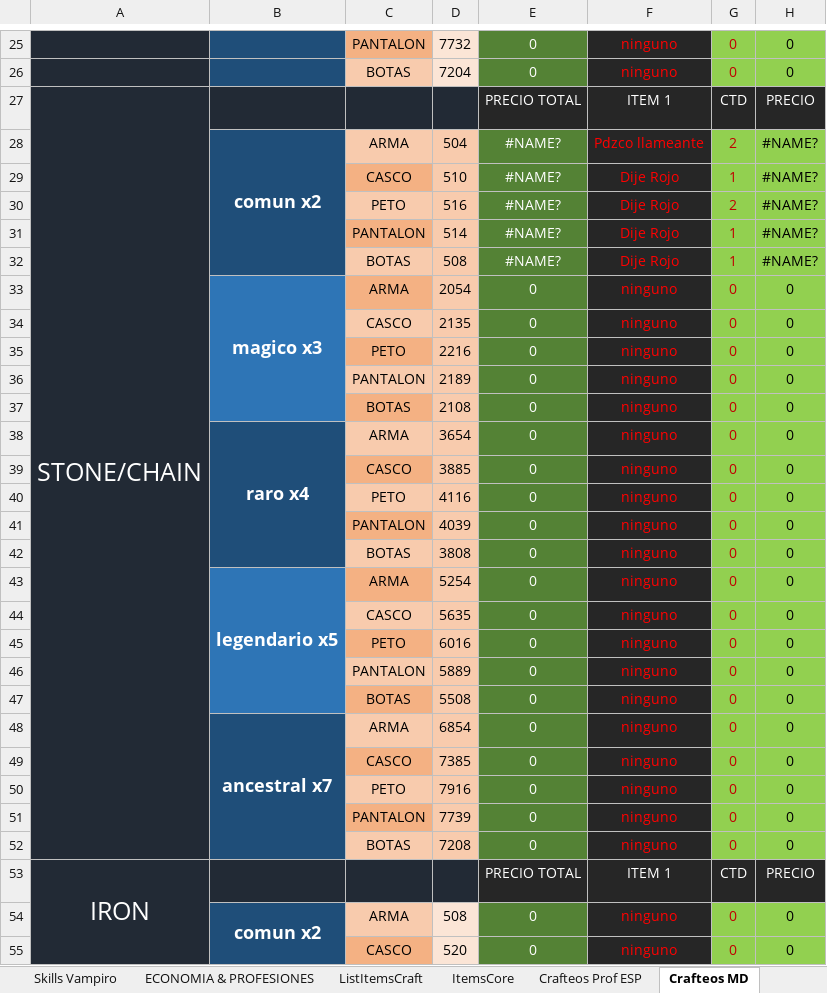
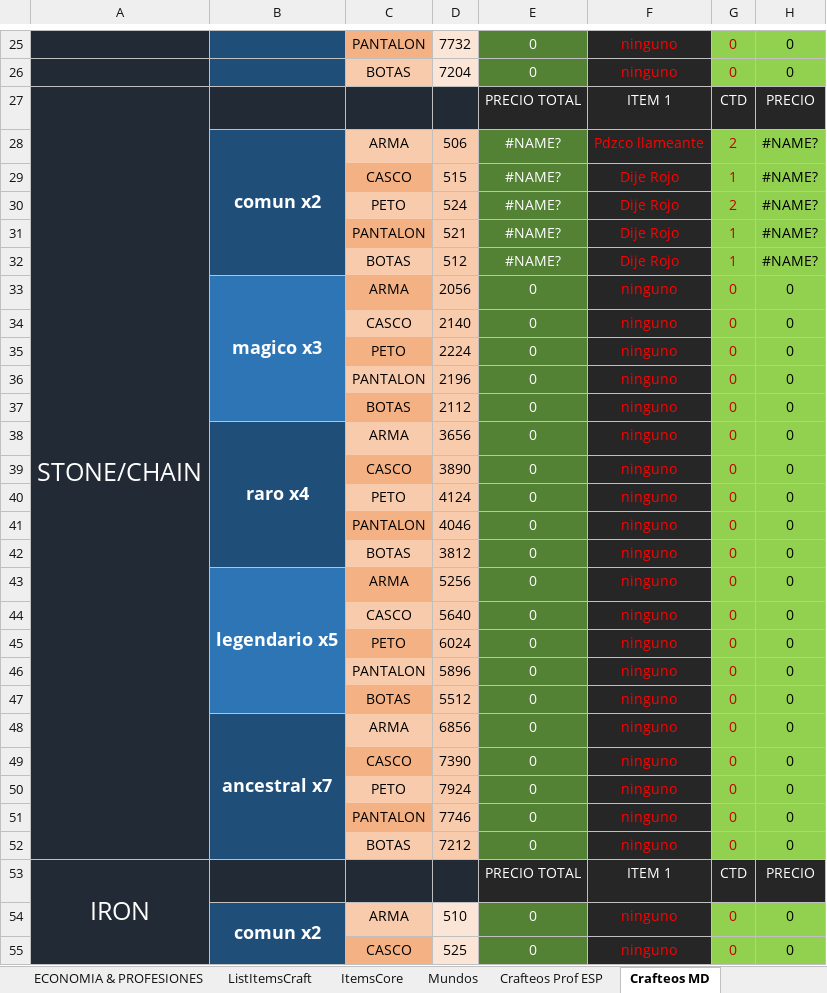
Before and after one commit to Decreeofpain/Hell-Tech, an Excel workbook: INFO_SERVER.xlsm, sheet Crafteos MD, drawn as a sheet; only a part is shown, gaps mark what is left out; values as stored, in another font and other column widths than the file's, no borders; the diff covers the shown part only; the diff names each change by its address in the sheet, - before the commit and + after, or states it on an @@ line.

```diff
--- a/INFO_SERVER.xlsm (sheet Crafteos MD)
+++ b/INFO_SERVER.xlsm (sheet Crafteos MD)
+sheet tab: Mundos
-D28: 504
+D28: 506
-D29: 510
+D29: 515
-D30: 516
+D30: 524
-D31: 514
+D31: 521
-D32: 508
+D32: 512
-D33: 2054
+D33: 2056
-D34: 2135
+D34: 2140
-D35: 2216
+D35: 2224
-D36: 2189
+D36: 2196
-D37: 2108
+D37: 2112
-D38: 3654
+D38: 3656
-D39: 3885
+D39: 3890
-D40: 4116
+D40: 4124
-D41: 4039
+D41: 4046
-D42: 3808
+D42: 3812
-D43: 5254
+D43: 5256
-D44: 5635
+D44: 5640
-D45: 6016
+D45: 6024
-D46: 5889
+D46: 5896
-D47: 5508
+D47: 5512
-D48: 6854
+D48: 6856
-D49: 7385
+D49: 7390
-D50: 7916
+D50: 7924
-D51: 7739
+D51: 7746
-D52: 7208
+D52: 7212
-D54: 508
+D54: 510
-D55: 520
+D55: 525
```
Also changed, not shown: 73 edited cells elsewhere in this sheet, sheet ListItemsCraft, sheet ECONOMIA & PROFESIONES, sheet ItemsCore, sheet Crafteos Mechanics, sheet MAIN, sheet chestplate comun, 24 more sheets, formulas that keep their value, 47 other files.
